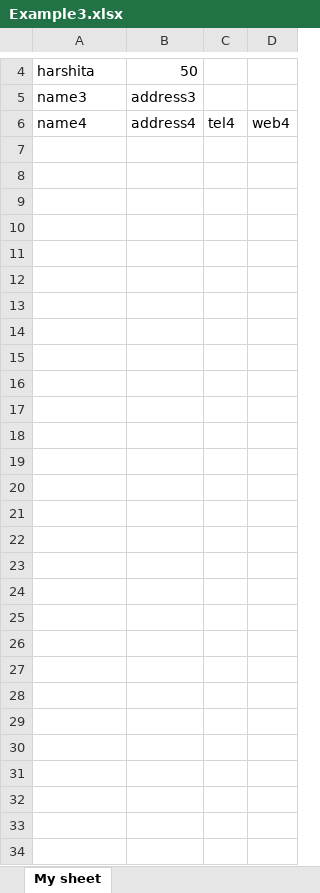
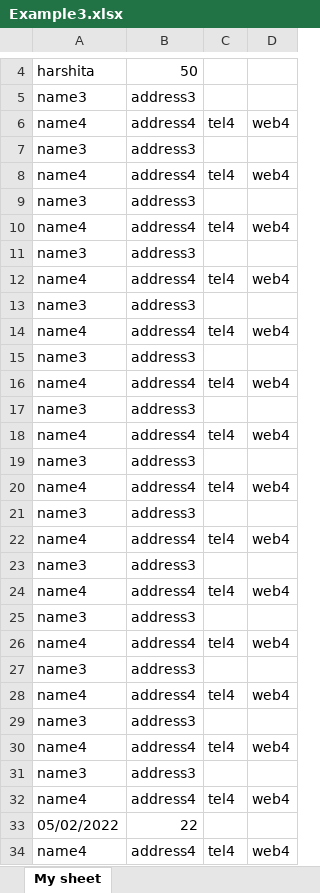
Before and after one commit to icequeen101/WriterAnalytics, an Excel workbook: Example3.xlsx, sheet My sheet, drawn as a sheet; only a part is shown, gaps mark what is left out; values as stored, in another font and other column widths than the file's, no borders; the diff names each change by its address in the sheet, - before the commit and + after, or states it on an @@ line.

Commit message:
Read File Get Word Count Send to Excel (Date & Word Count)

```diff
--- a/Example3.xlsx (sheet My sheet)
+++ b/Example3.xlsx (sheet My sheet)
+row 7: name3 | address3
+row 8: name4 | address4 | tel4 | web4
+row 9: name3 | address3
+row 10: name4 | address4 | tel4 | web4
+row 11: name3 | address3
+row 12: name4 | address4 | tel4 | web4
+row 13: name3 | address3
+row 14: name4 | address4 | tel4 | web4
+row 15: name3 | address3
+row 16: name4 | address4 | tel4 | web4
+row 17: name3 | address3
+row 18: name4 | address4 | tel4 | web4
+row 19: name3 | address3
+row 20: name4 | address4 | tel4 | web4
+row 21: name3 | address3
+row 22: name4 | address4 | tel4 | web4
+row 23: name3 | address3
+row 24: name4 | address4 | tel4 | web4
+row 25: name3 | address3
+row 26: name4 | address4 | tel4 | web4
+row 27: name3 | address3
+row 28: name4 | address4 | tel4 | web4
+row 29: name3 | address3
+row 30: name4 | address4 | tel4 | web4
+row 31: name3 | address3
+row 32: name4 | address4 | tel4 | web4
+row 33: 05/02/2022 | 22
+row 34: name4 | address4 | tel4 | web4
```
Also changed, not shown: Writer Analytics Sheet.xlsx, 2 other files.
